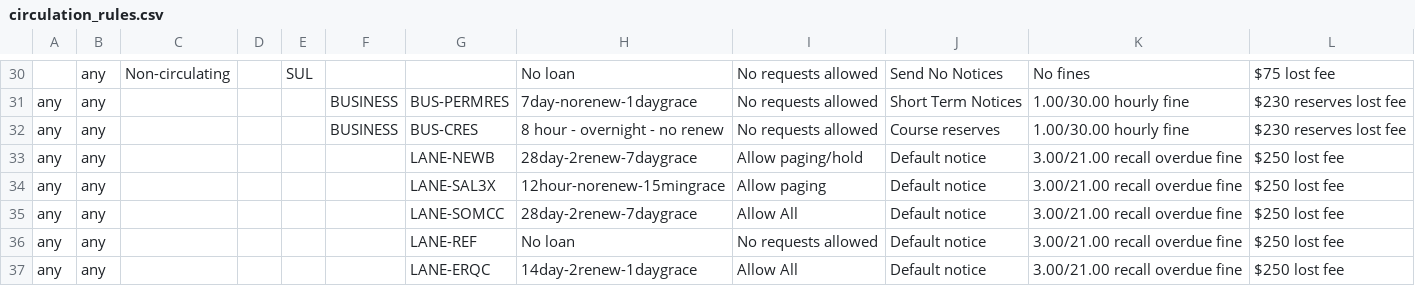
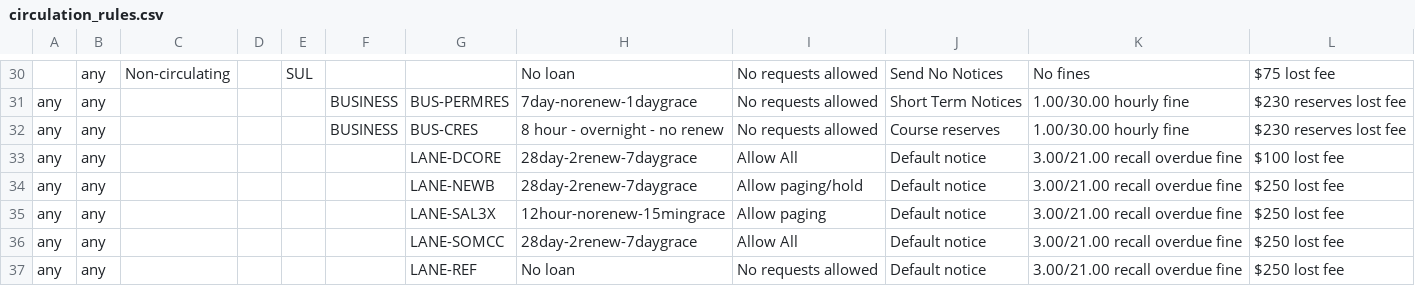
Before and after one commit to sul-dlss/SearchWorks, a CSV file: config/folio/circulation_rules.csv, drawn as a sheet; only a part is shown, gaps mark what is left out; the shorter side is filled out with more unchanged rows; the diff names each change by its address in the sheet, - before the commit and + after, or states it on an @@ line.

Commit message:
Update FOLIO types

```diff
--- a/config/folio/circulation_rules.csv
+++ b/config/folio/circulation_rules.csv
+row 33: any | any |  |  |  |  | LANE-DCORE | 28day-2renew-7daygrace | Allow All | Default notice | 3.00/21.00 recall overdue fine | $100 lost fee
```
Also changed, not shown: 1 other file.
